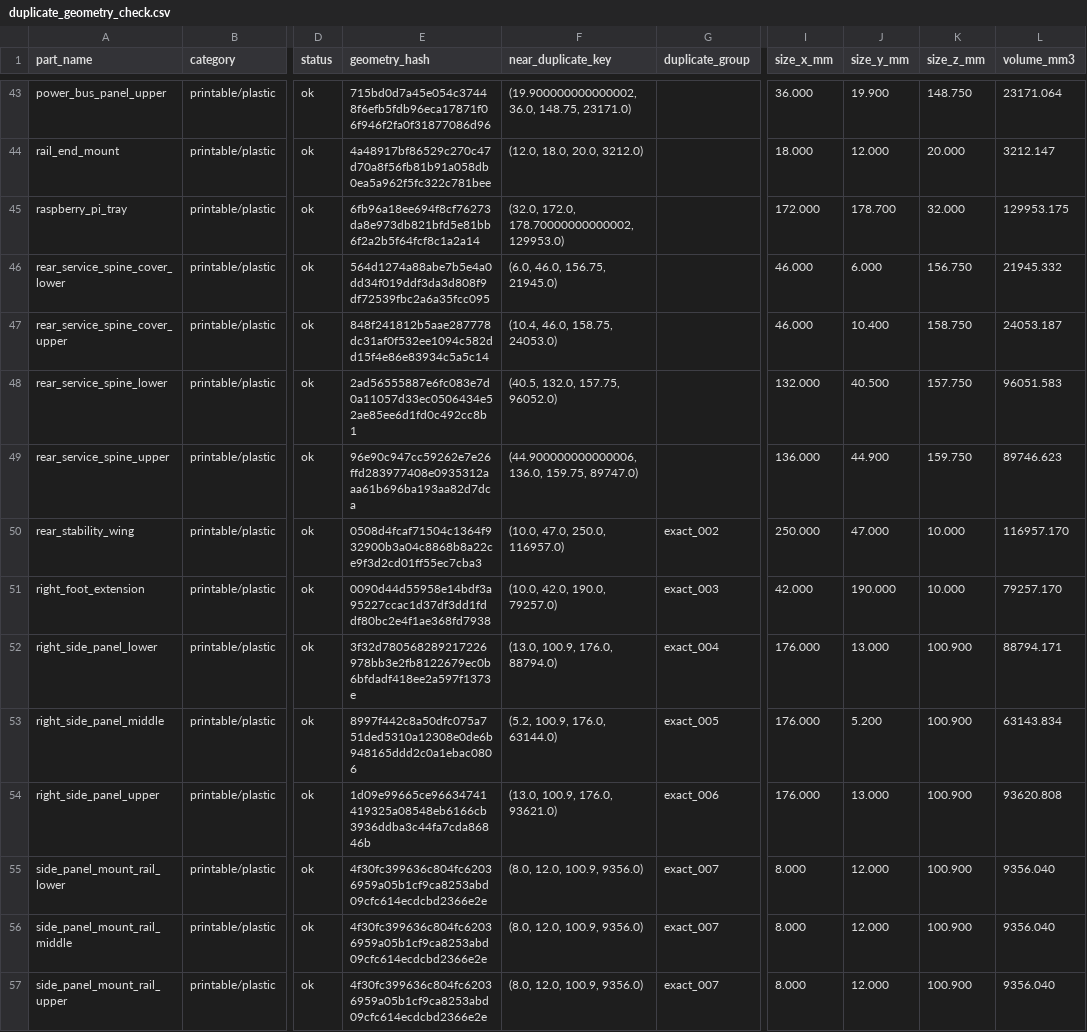
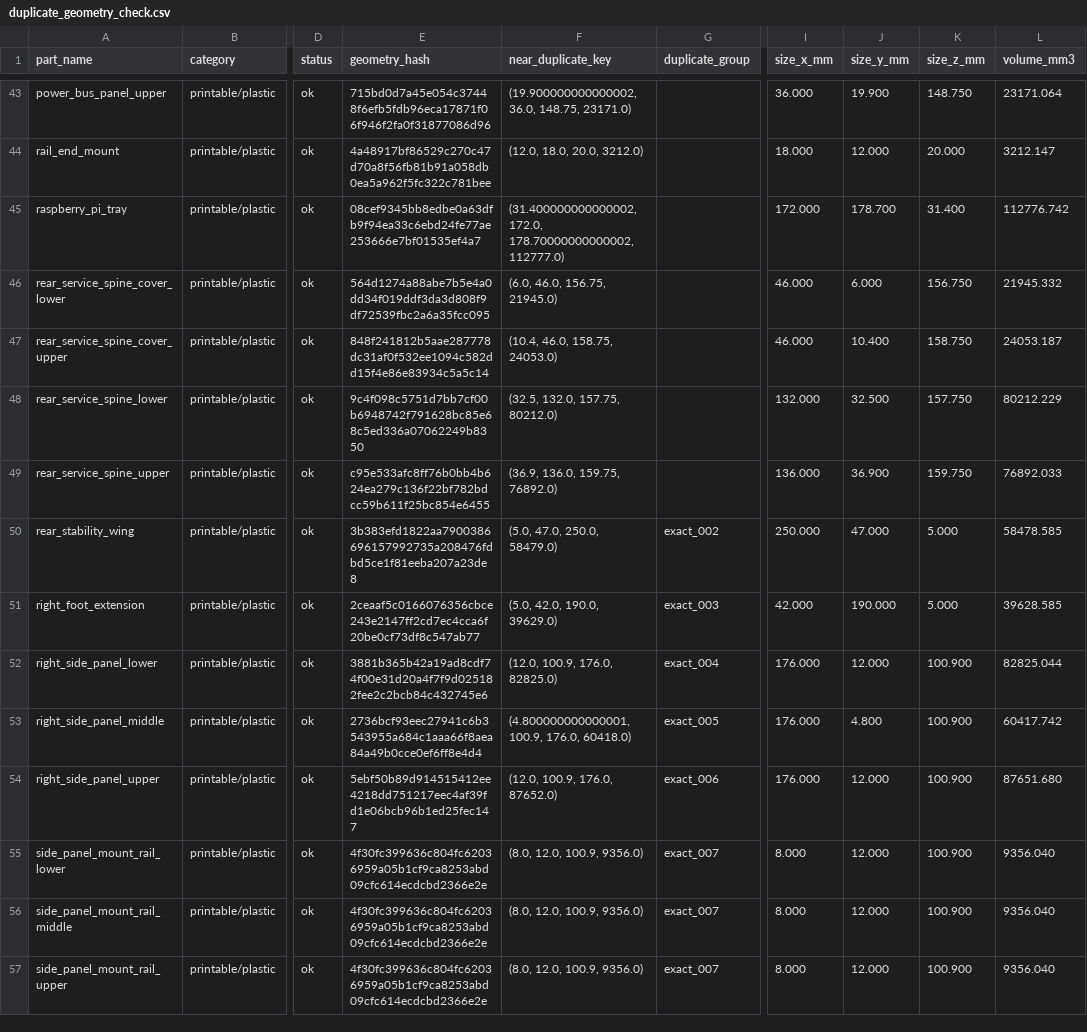
Before and after one commit to savchuk-sergey/homelab_modular_tower, a CSV file: revisions/mk0.7.4/analysis/duplicate_geometry_check.csv, drawn as a sheet; only a part is shown, gaps mark what is left out; the diff covers the shown part only; the diff names each change by its address in the sheet, - before the commit and + after, or states it on an @@ line.

```diff
--- a/revisions/mk0.7.4/analysis/duplicate_geometry_check.csv
+++ b/revisions/mk0.7.4/analysis/duplicate_geometry_check.csv
-E45 (geometry_hash): 6fb96a18ee694f8cf76273da8e973db821bfd5e81bb6f2a2b5f64fcf8c1a2a14
+E45 (geometry_hash): 08cef9345bb8edbe0a63dfb9f94ea33c6ebd24fe77ae253666e7bf01535ef4a7
-F45 (near_duplicate_key): (32.0, 172.0, 178.70000000000002, 129953.0)
+F45 (near_duplicate_key): (31.400000000000002, 172.0, 178.70000000000002, 112777.0)
-K45 (size_z_mm): 32.000
+K45 (size_z_mm): 31.400
-L45 (volume_mm3): 129953.175
+L45 (volume_mm3): 112776.742
-E48 (geometry_hash): 2ad56555887e6fc083e7d0a11057d33ec0506434e52ae85ee6d1fd0c492cc8b1
+E48 (geometry_hash): 9c4f098c5751d7bb7cf00b6948742f791628bc85e68c5ed336a07062249b8350
-F48 (near_duplicate_key): (40.5, 132.0, 157.75, 96052.0)
+F48 (near_duplicate_key): (32.5, 132.0, 157.75, 80212.0)
-J48 (size_y_mm): 40.500
+J48 (size_y_mm): 32.500
-L48 (volume_mm3): 96051.583
+L48 (volume_mm3): 80212.229
-E49 (geometry_hash): 96e90c947cc59262e7e26ffd283977408e0935312aaa61b696ba193aa82d7dca
+E49 (geometry_hash): c95e533afc8ff76b0bb4b624ea279c136f22bf782bdcc59b611f25bc854e6455
-F49 (near_duplicate_key): (44.900000000000006, 136.0, 159.75, 89747.0)
+F49 (near_duplicate_key): (36.9, 136.0, 159.75, 76892.0)
-J49 (size_y_mm): 44.900
+J49 (size_y_mm): 36.900
-L49 (volume_mm3): 89746.623
+L49 (volume_mm3): 76892.033
-E50 (geometry_hash): 0508d4fcaf71504c1364f932900b3a04c8868b8a22ce9f3d2cd01ff55ec7cba3
+E50 (geometry_hash): 3b383efd1822aa7900386696157992735a208476fdbd5ce1f81eeba207a23de8
-F50 (near_duplicate_key): (10.0, 47.0, 250.0, 116957.0)
+F50 (near_duplicate_key): (5.0, 47.0, 250.0, 58479.0)
-K50:K51 (size_z_mm): 10.000
+K50:K51 (size_z_mm): 5.000
-L50 (volume_mm3): 116957.170
+L50 (volume_mm3): 58478.585
-E51 (geometry_hash): 0090d44d55958e14bdf3a95227ccac1d37df3dd1fddf80bc2e4f1ae368fd7938
+E51 (geometry_hash): 2ceaaf5c0166076356cbce243e2147ff2cd7ec4cca6f20be0cf73df8c547ab77
-F51 (near_duplicate_key): (10.0, 42.0, 190.0, 79257.0)
+F51 (near_duplicate_key): (5.0, 42.0, 190.0, 39629.0)
-L51 (volume_mm3): 79257.170
+L51 (volume_mm3): 39628.585
-E52 (geometry_hash): 3f32d780568289217226978bb3e2fb8122679ec0b6bfdadf418ee2a597f1373e
+E52 (geometry_hash): 3881b365b42a19ad8cdf74f00e31d20a4f7f9d025182fee2c2bcb84c432745e6
-F52 (near_duplicate_key): (13.0, 100.9, 176.0, 88794.0)
+F52 (near_duplicate_key): (12.0, 100.9, 176.0, 82825.0)
-J52 (size_y_mm): 13.000
+J52 (size_y_mm): 12.000
-L52 (volume_mm3): 88794.171
+L52 (volume_mm3): 82825.044
-E53 (geometry_hash): 8997f442c8a50dfc075a751ded5310a12308e0de6b948165ddd2c0a1ebac0806
+E53 (geometry_hash): 2736bcf93eec27941c6b3543955a684c1aaa66f8aea84a49b0cce0ef6ff8e4d4
-F53 (near_duplicate_key): (5.2, 100.9, 176.0, 63144.0)
+F53 (near_duplicate_key): (4.800000000000001, 100.9, 176.0, 60418.0)
-J53 (size_y_mm): 5.200
+J53 (size_y_mm): 4.800
-L53 (volume_mm3): 63143.834
+L53 (volume_mm3): 60417.742
-E54 (geometry_hash): 1d09e99665ce96634741419325a08548eb6166cb3936ddba3c44fa7cda86846b
+E54 (geometry_hash): 5ebf50b89d914515412ee4218dd751217eec4af39fd1e06bcb96b1ed25fec147
-F54 (near_duplicate_key): (13.0, 100.9, 176.0, 93621.0)
+F54 (near_duplicate_key): (12.0, 100.9, 176.0, 87652.0)
-J54 (size_y_mm): 13.000
+J54 (size_y_mm): 12.000
-L54 (volume_mm3): 93620.808
+L54 (volume_mm3): 87651.680
```
Also changed, not shown: 79 edited cells elsewhere in this file, revisions/mk0.7.4/analysis/part_dimensions.csv, revisions/mk0.7.4/analysis/plastic_estimate.csv, 18 other files.
